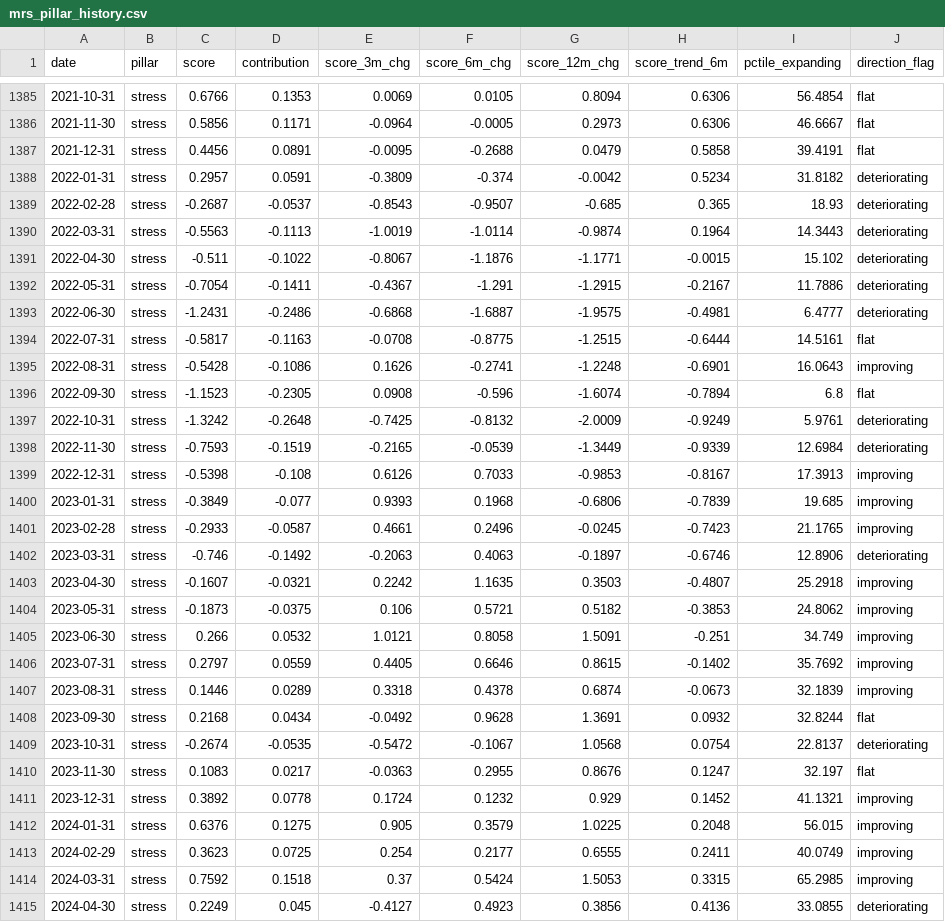
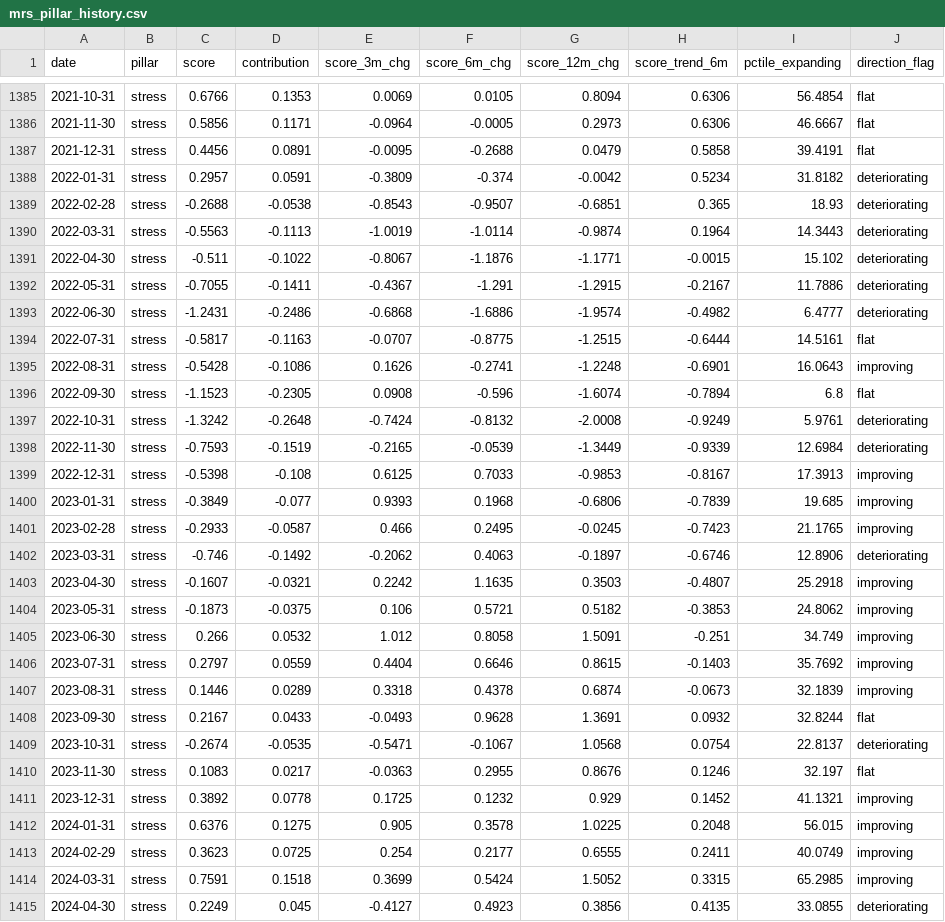
Before and after one commit to ankitv25/Macro-Regime-Score, a CSV file: outputs/monitoring/mrs_pillar_history.csv, drawn as a sheet; only a part is shown, gaps mark what is left out; the diff covers the shown part only; the diff names each change by its address in the sheet, - before the commit and + after, or states it on an @@ line.

```diff
--- a/outputs/monitoring/mrs_pillar_history.csv
+++ b/outputs/monitoring/mrs_pillar_history.csv
-C1389 (score): -0.2687
+C1389 (score): -0.2688
-D1389 (contribution): -0.0537
+D1389 (contribution): -0.0538
-G1389 (score_12m_chg): -0.685
+G1389 (score_12m_chg): -0.6851
-C1392 (score): -0.7054
+C1392 (score): -0.7055
-F1393 (score_6m_chg): -1.6887
+F1393 (score_6m_chg): -1.6886
-G1393 (score_12m_chg): -1.9575
+G1393 (score_12m_chg): -1.9574
-H1393 (score_trend_6m): -0.4981
+H1393 (score_trend_6m): -0.4982
-E1394 (score_3m_chg): -0.0708
+E1394 (score_3m_chg): -0.0707
-E1397 (score_3m_chg): -0.7425
+E1397 (score_3m_chg): -0.7424
-G1397 (score_12m_chg): -2.0009
+G1397 (score_12m_chg): -2.0008
-E1399 (score_3m_chg): 0.6126
+E1399 (score_3m_chg): 0.6125
-E1401 (score_3m_chg): 0.4661
+E1401 (score_3m_chg): 0.466
-F1401 (score_6m_chg): 0.2496
+F1401 (score_6m_chg): 0.2495
-E1402 (score_3m_chg): -0.2063
+E1402 (score_3m_chg): -0.2062
-E1405 (score_3m_chg): 1.0121
+E1405 (score_3m_chg): 1.012
-E1406 (score_3m_chg): 0.4405
+E1406 (score_3m_chg): 0.4404
-H1406 (score_trend_6m): -0.1402
+H1406 (score_trend_6m): -0.1403
-C1408 (score): 0.2168
+C1408 (score): 0.2167
-D1408 (contribution): 0.0434
+D1408 (contribution): 0.0433
-E1408 (score_3m_chg): -0.0492
+E1408 (score_3m_chg): -0.0493
-E1409 (score_3m_chg): -0.5472
+E1409 (score_3m_chg): -0.5471
-H1410 (score_trend_6m): 0.1247
+H1410 (score_trend_6m): 0.1246
-E1411 (score_3m_chg): 0.1724
+E1411 (score_3m_chg): 0.1725
-F1412 (score_6m_chg): 0.3579
+F1412 (score_6m_chg): 0.3578
-C1414 (score): 0.7592
+C1414 (score): 0.7591
-E1414 (score_3m_chg): 0.37
+E1414 (score_3m_chg): 0.3699
-G1414 (score_12m_chg): 1.5053
+G1414 (score_12m_chg): 1.5052
-H1415 (score_trend_6m): 0.4136
+H1415 (score_trend_6m): 0.4135
```
Also changed, not shown: 75 edited cells elsewhere in this file, outputs/monitoring/mrs_composite_history.csv, outputs/monitoring/mrs_indicator_history.csv, 7 other files.
